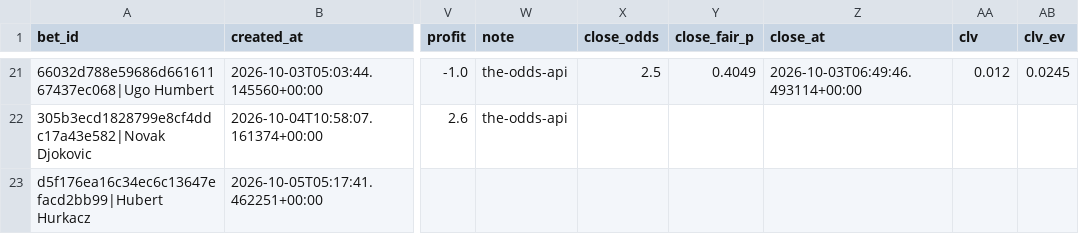
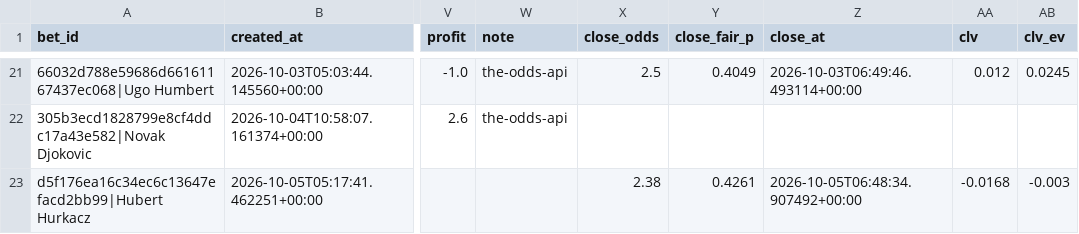
Before and after one commit to petermazgut10-del/tennis-predictor, a CSV file: state/bet_log.csv, drawn as a sheet; only a part is shown, gaps mark what is left out; the diff names each change by its address in the sheet, - before the commit and + after, or states it on an @@ line.

```diff
--- a/state/bet_log.csv
+++ b/state/bet_log.csv
-X23 (close_odds): (empty)
+X23 (close_odds): 2.38
-Y23 (close_fair_p): (empty)
+Y23 (close_fair_p): 0.4261
-Z23 (close_at): (empty)
+Z23 (close_at): 2026-10-05T06:48:34.907492+00:00
-AA23 (clv): (empty)
+AA23 (clv): -0.0168
-AB23 (clv_ev): (empty)
+AB23 (clv_ev): -0.003
```
Also changed, not shown: state/odds/2026-10.csv, 1 other file.
